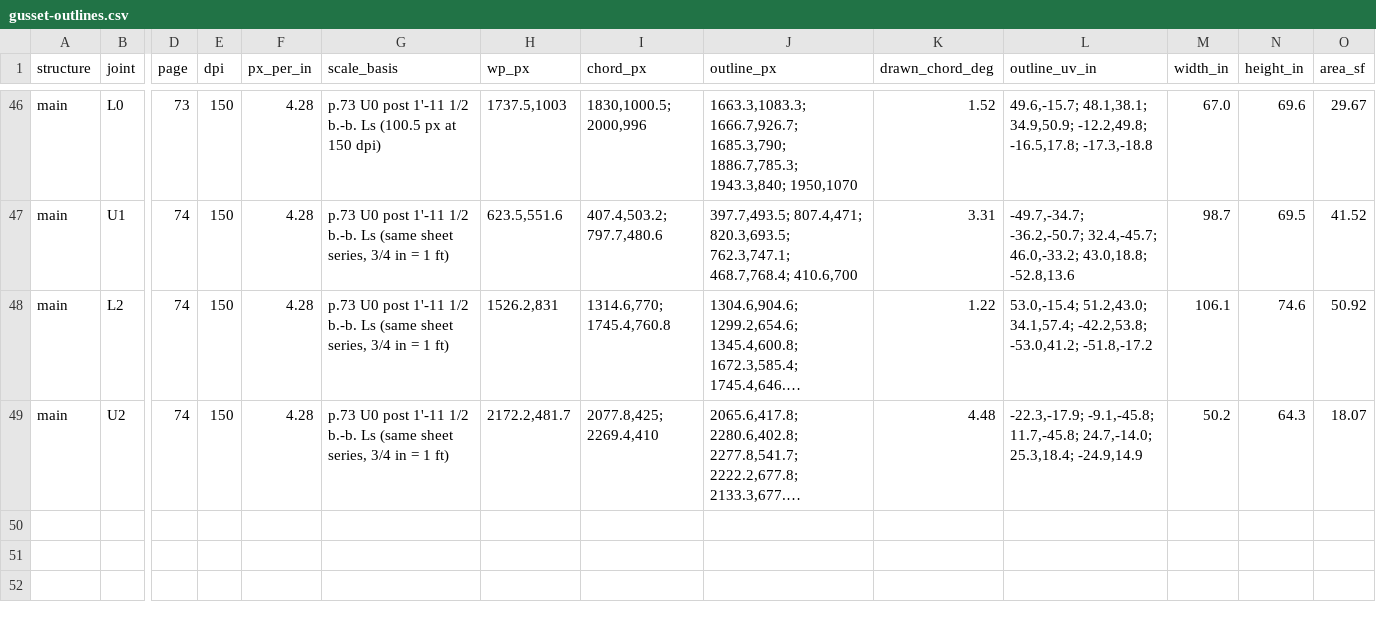
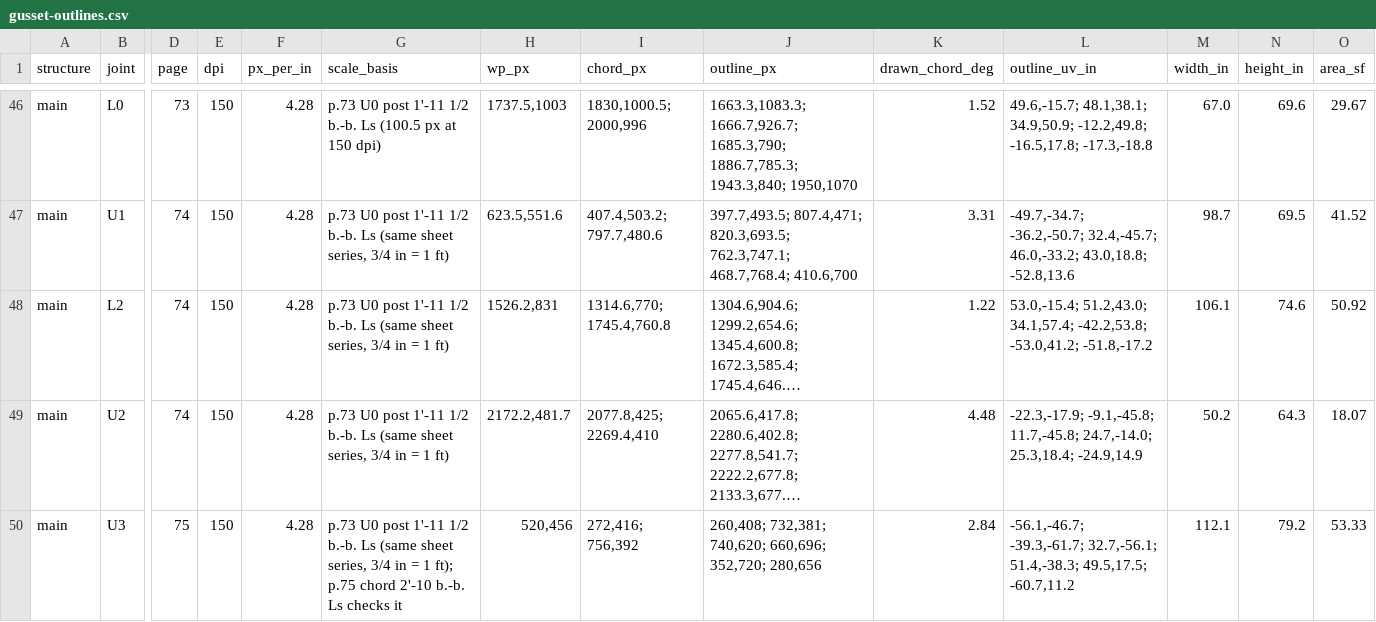
Before and after one commit to jefswat/Steel-Bridge-Bim, a CSV file: docs/plan-data/ptc-delaware-river/connections/gusset-outlines.csv, drawn as a sheet; only a part is shown, gaps mark what is left out; long unchanged cells end in …; rows hold the shown columns only; the diff names each change by its address in the sheet, - before the commit and + after, or states it on an @@ line.

```diff
--- a/docs/plan-data/ptc-delaware-river/connections/gusset-outlines.csv
+++ b/docs/plan-data/ptc-delaware-river/connections/gusset-outlines.csv
+row 50: main | U3 | 75 | 150 | 4.28 | p.73 U0 post 1'-11 1/2 b.-b. Ls (same sheet series, 3/4 in = 1 ft); p.75 chord 2'-10 b.-b. Ls checks it | 520,456 | 272,416; 756,392 | 260,408; 732,381; 740,620; 660,696; 352,720; 280,656 | 2.84 | -56.1,-46.7; -39.3,-61.7; 32.7,-56.1; 51.4,-38.3; 49.5,17.5; -60.7,11.2 | 112.1 | 79.2 | 53.33
```
